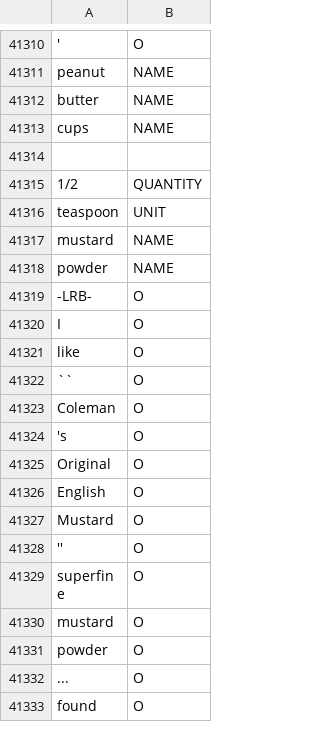
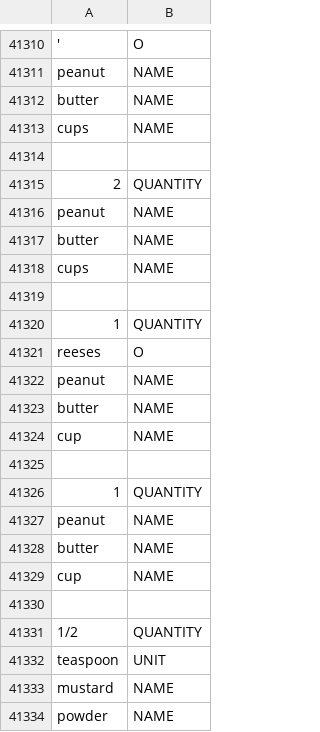
Before and after one commit to kennybc/ing2vec, a TSV file: parser/data/train_full.tsv, drawn as a sheet; only a part is shown, gaps mark what is left out; the shorter side is filled out with more unchanged rows; the diff names each change by its address in the sheet, - before the commit and + after, or states it on an @@ line.

Commit message:
extra examples

```diff
--- a/parser/data/train_full.tsv
+++ b/parser/data/train_full.tsv
+row 41315: 2 | QUANTITY
+row 41316: peanut | NAME
+row 41317: butter | NAME
+row 41318: cups | NAME
+row 41319: (empty)
+row 41320: 1 | QUANTITY
+row 41321: reeses | O
+row 41322: peanut | NAME
+row 41323: butter | NAME
+row 41324: cup | NAME
+row 41325: (empty)
+row 41326: 1 | QUANTITY
+row 41327: peanut | NAME
+row 41328: butter | NAME
+row 41329: cup | NAME
+row 41330: (empty)
```
